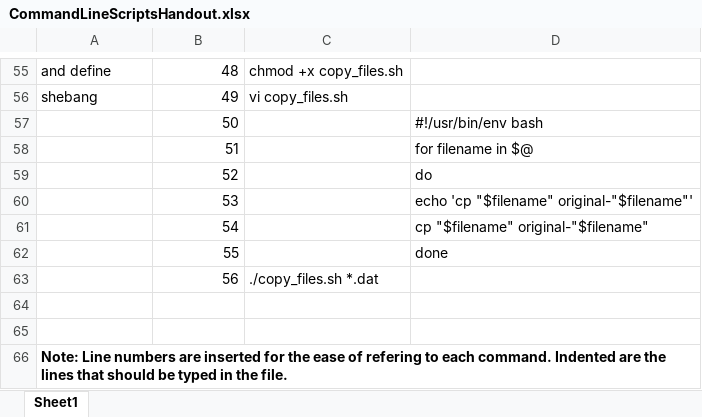
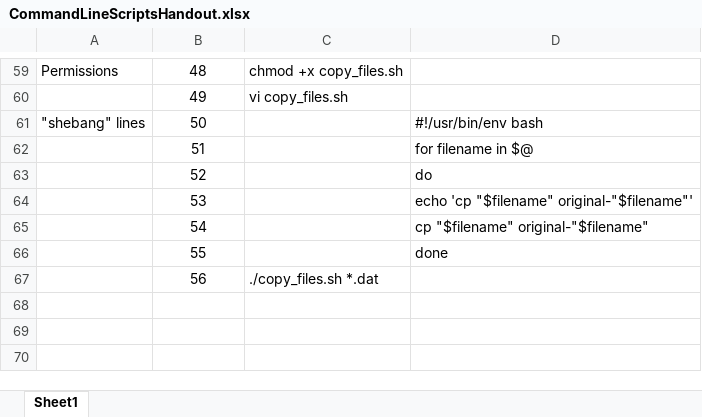
Before and after one commit to nuitrcs/command-line-bash-scripting, an Excel workbook: CommandLineScriptsHandout.xlsx, sheet Sheet1, drawn as a sheet; only a part is shown, gaps mark what is left out; values as stored, in another font and other column widths than the file's, no borders; charts and pictures not drawn; removed rows and columns are numbered as before the commit, all else as after; the diff covers the shown part only; the diff names each change by its address in the sheet, - before the commit and + after, or states it on an @@ line.

```diff
--- a/CommandLineScriptsHandout.xlsx (sheet Sheet1)
+++ b/CommandLineScriptsHandout.xlsx (sheet Sheet1)
-A59: and define
+A59: Permissions
-B59:B67 alignment: right
+B59:B67 alignment: center
-A60: shebang
+A60: (empty)
-A61: (empty)
+A61: "shebang" lines
-row 64: (empty)
-row 65: (empty)
-row 66: Note: Line numbers are inserted for the ease of refering to each command. Indented are the lines that should be typed in the file.
```
Also changed, not shown: 5 added rows, 1 removed row, 18 edited cells and cell formats elsewhere in this sheet, charts or pictures, 1 other file.
